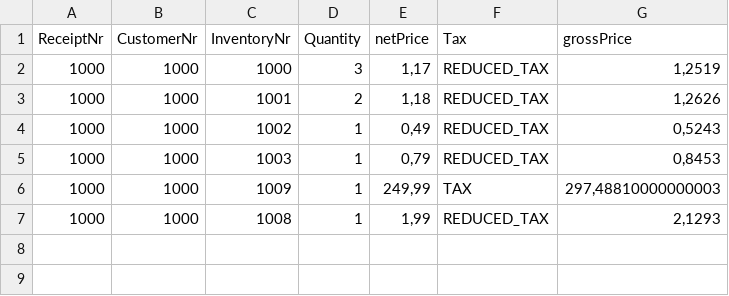
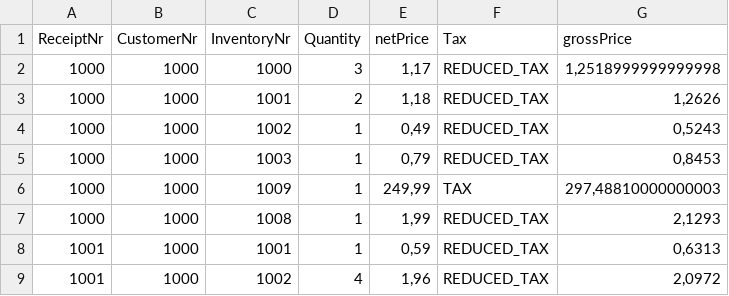
Before and after one commit to Fade97/Versandhandel, a CSV file: Receipts.csv, drawn as a sheet.

Commit message:
Finished loadReceipts

```diff
--- a/Receipts.csv
+++ b/Receipts.csv
@@ -1,3 +1,3 @@
 ReceiptNr;CustomerNr;InventoryNr;Quantity;netPrice;Tax;grossPrice
-1000;1000;1000;3;1,17;REDUCED_TAX;1,2519
+1000;1000;1000;3;1,17;REDUCED_TAX;1,2518999999999998
 1000;1000;1001;2;1,18;REDUCED_TAX;1,2626
@@ -7 +7,3 @@ ReceiptNr;CustomerNr;InventoryNr;Quantity;netPrice;Tax;grossPrice
 1000;1000;1008;1;1,99;REDUCED_TAX;2,1293
+1001;1000;1001;1;0,59;REDUCED_TAX;0,6313
+1001;1000;1002;4;1,96;REDUCED_TAX;2,0972
```
Also changed, not shown: 3 other files.
